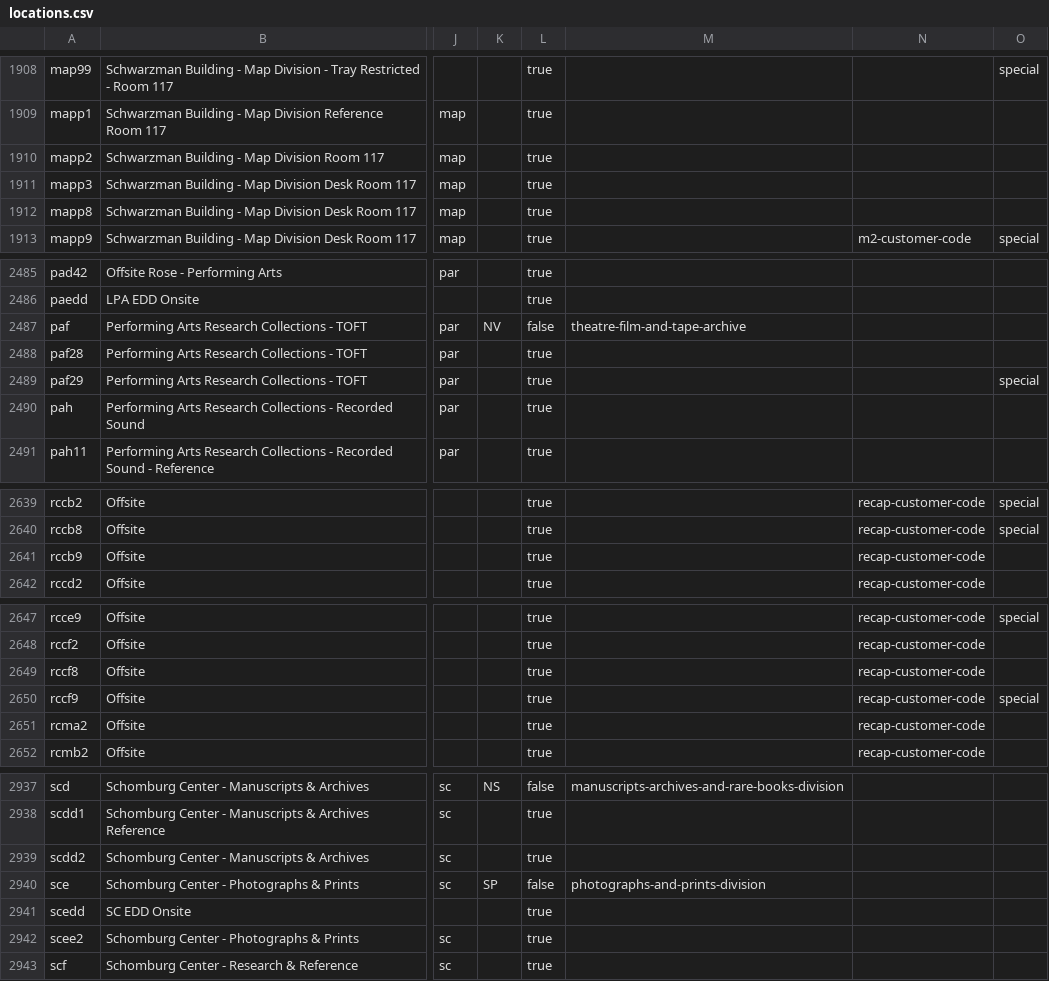
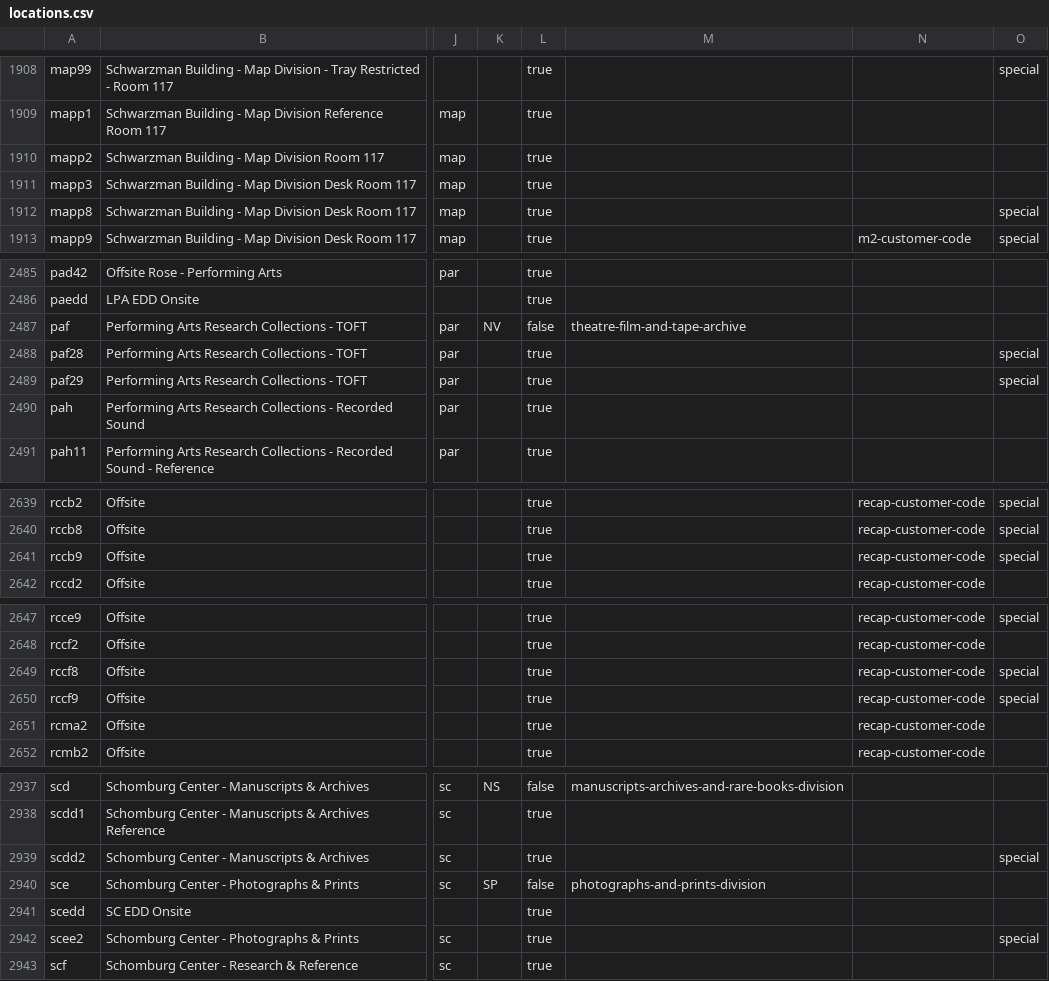
Before and after one commit to NYPL/nypl-core, a CSV file: vocabularies/csv/locations.csv, drawn as a sheet; only a part is shown, gaps mark what is left out; the diff names each change by its address in the sheet, - before the commit and + after, or states it on an @@ line.

```diff
--- a/vocabularies/csv/locations.csv
+++ b/vocabularies/csv/locations.csv
-O1912: (empty)
+O1912: special
-O2488: (empty)
+O2488: special
-O2641: (empty)
+O2641: special
-O2649: (empty)
+O2649: special
-O2939: (empty)
+O2939: special
-O2942: (empty)
+O2942: special
```
Also changed, not shown: 2 other files.
